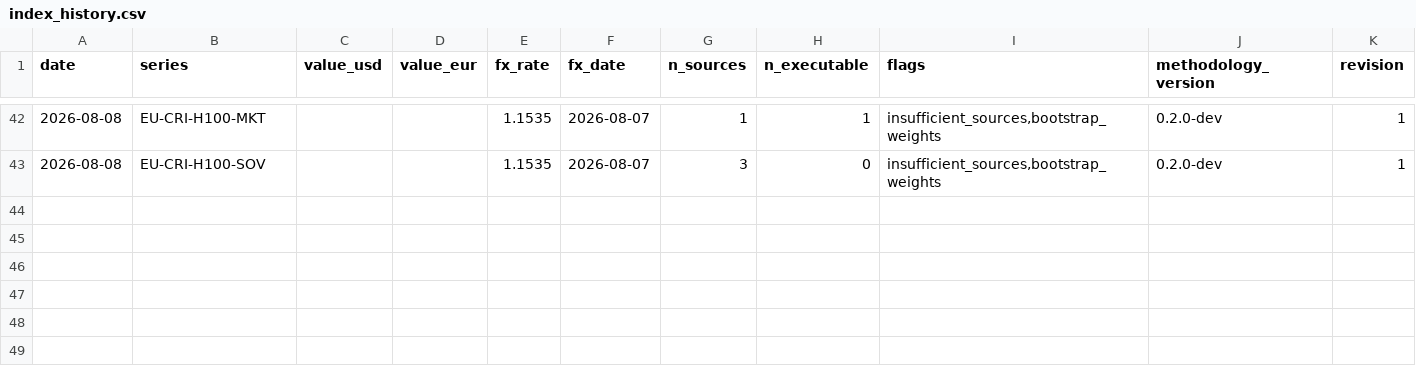
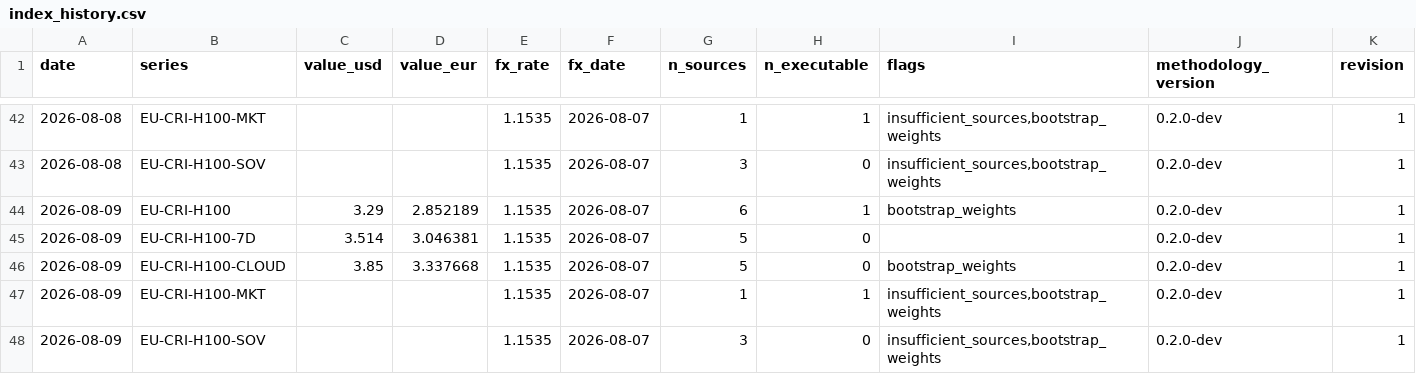
Before and after one commit to markrusch/Compute-Index, a CSV file: site/data/index_history.csv, drawn as a sheet; only a part is shown, gaps mark what is left out.

```diff
--- a/site/data/index_history.csv
+++ b/site/data/index_history.csv
@@ -43 +43,6 @@ date,series,value_usd,value_eur,fx_rate,fx_date,n_sources,n_executable,flags,met
 2026-08-08,EU-CRI-H100-SOV,,,1.1535,2026-08-07,3,0,"insufficient_sources,bootstrap_weights",0.2.0-dev,1
+2026-08-09,EU-CRI-H100,3.29,2.852189,1.1535,2026-08-07,6,1,bootstrap_weights,0.2.0-dev,1
+2026-08-09,EU-CRI-H100-7D,3.514,3.046381,1.1535,2026-08-07,5,0,,0.2.0-dev,1
+2026-08-09,EU-CRI-H100-CLOUD,3.85,3.337668,1.1535,2026-08-07,5,0,bootstrap_weights,0.2.0-dev,1
+2026-08-09,EU-CRI-H100-MKT,,,1.1535,2026-08-07,1,1,"insufficient_sources,bootstrap_weights",0.2.0-dev,1
+2026-08-09,EU-CRI-H100-SOV,,,1.1535,2026-08-07,3,0,"insufficient_sources,bootstrap_weights",0.2.0-dev,1
```
Also changed, not shown: 7 other files.
